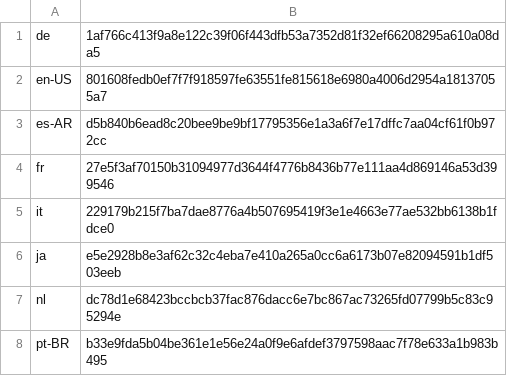
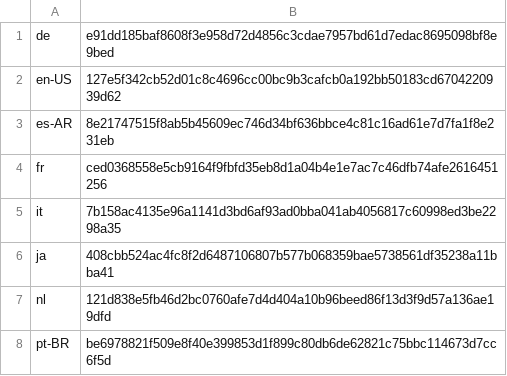
Before and after one commit to basvandenbrink/chocolatey-packages, a CSV file: betterbird/tools/LanguageChecksums.csv, drawn as a sheet.

Commit message:
AU: 1 updated - betterbird [skip ci] https://gist.github.com/basvandenbrink/cf2abf8d848094bfaf2fa984a0c85745/4e5b119352cf461f0bdd94c80d6984a676129bb8

```diff
--- a/betterbird/tools/LanguageChecksums.csv
+++ b/betterbird/tools/LanguageChecksums.csv
@@ -1,8 +1,8 @@
-de|1af766c413f9a8e122c39f06f443dfb53a7352d81f32ef66208295a610a08da5
-en-US|801608fedb0ef7f7f918597fe63551fe815618e6980a4006d2954a18137055a7
-es-AR|d5b840b6ead8c20bee9be9bf17795356e1a3a6f7e17dffc7aa04cf61f0b972cc
-fr|27e5f3af70150b31094977d3644f4776b8436b77e111aa4d869146a53d399546
-it|229179b215f7ba7dae8776a4b507695419f3e1e4663e77ae532bb6138b1fdce0
-ja|e5e2928b8e3af62c32c4eba7e410a265a0cc6a6173b07e82094591b1df503eeb
-nl|dc78d1e68423bccbcb37fac876dacc6e7bc867ac73265fd07799b5c83c95294e
-pt-BR|b33e9fda5b04be361e1e56e24a0f9e6afdef3797598aac7f78e633a1b983b495
+de|e91dd185baf8608f3e958d72d4856c3cdae7957bd61d7edac8695098bf8e9bed
+en-US|127e5f342cb52d01c8c4696cc00bc9b3cafcb0a192bb50183cd6704220939d62
+es-AR|8e21747515f8ab5b45609ec746d34bf636bbce4c81c16ad61e7d7fa1f8e231eb
+fr|ced0368558e5cb9164f9fbfd35eb8d1a04b4e1e7ac7c46dfb74afe2616451256
+it|7b158ac4135e96a1141d3bd6af93ad0bba041ab4056817c60998ed3be2298a35
+ja|408cbb524ac4fc8f2d6487106807b577b068359bae5738561df35238a11bba41
+nl|121d838e5fb46d2bc0760afe7d4d404a10b96beed86f13d3f9d57a136ae19dfd
+pt-BR|be6978821f509e8f40e399853d1f899c80db6de62821c75bbc114673d7cc6f5d
```
Also changed, not shown: 2 other files.
